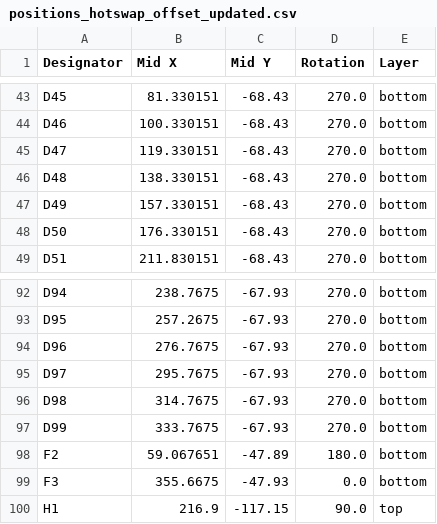
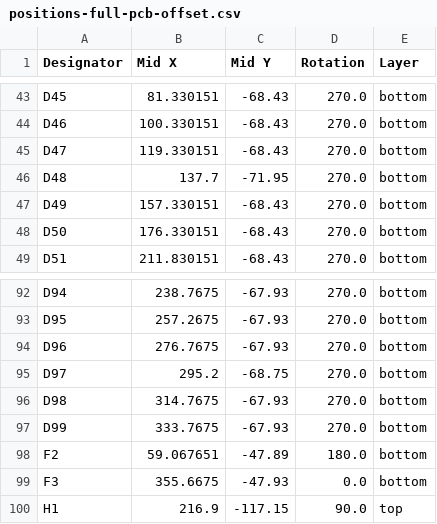
Before and after one commit to oSnwy/Karve-Split-Keyboard, a CSV file: csv files/positions-full-pcb-offset.csv (was csv files/positions_hotswap_offset_updated.csv), drawn as a sheet; only a part is shown, gaps mark what is left out.

```diff
--- a/csv files/positions_hotswap_offset_updated.csv
+++ b/csv files/positions-full-pcb-offset.csv
@@ -45,3 +45,3 @@ D46,100.330151,-68.43,270.0,bottom
 D47,119.330151,-68.43,270.0,bottom
-D48,138.330151,-68.43,270.0,bottom
+D48,137.7,-71.95,270.0,bottom
 D49,157.330151,-68.43,270.0,bottom
@@ -94,3 +94,3 @@ D95,257.2675,-67.93,270.0,bottom
 D96,276.7675,-67.93,270.0,bottom
-D97,295.7675,-67.93,270.0,bottom
+D97,295.2,-68.75,270.0,bottom
 D98,314.7675,-67.93,270.0,bottom
```
Also changed, not shown: 18 other files.
